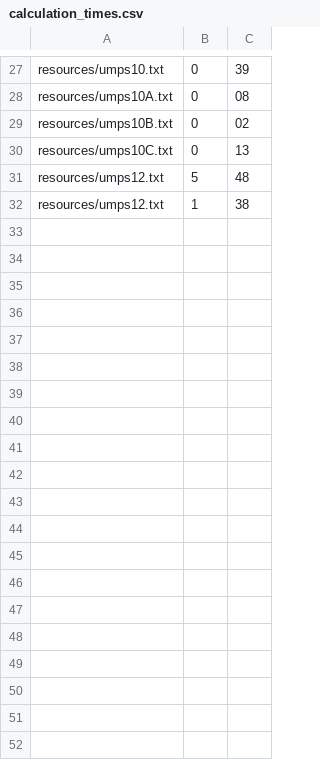
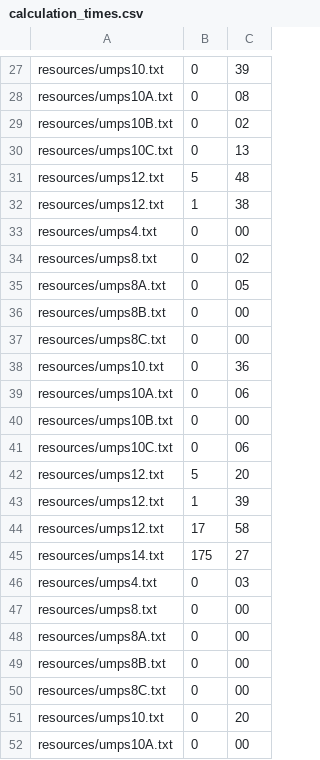
Before and after one commit to brechtvandesijpe/TUP_problem_remake, a CSV file: tup/calculation_times.csv, drawn as a sheet; only a part is shown, gaps mark what is left out; the diff covers the shown part only; the diff names each change by its address in the sheet, - before the commit and + after, or states it on an @@ line.

```diff
--- a/tup/calculation_times.csv
+++ b/tup/calculation_times.csv
+row 33: resources/umps4.txt | 0 | 00
+row 34: resources/umps8.txt | 0 | 02
+row 35: resources/umps8A.txt | 0 | 05
+row 36: resources/umps8B.txt | 0 | 00
+row 37: resources/umps8C.txt | 0 | 00
+row 38: resources/umps10.txt | 0 | 36
+row 39: resources/umps10A.txt | 0 | 06
+row 40: resources/umps10B.txt | 0 | 00
+row 41: resources/umps10C.txt | 0 | 06
+row 42: resources/umps12.txt | 5 | 20
+row 43: resources/umps12.txt | 1 | 39
+row 44: resources/umps12.txt | 17 | 58
+row 45: resources/umps14.txt | 175 | 27
+row 46: resources/umps4.txt | 0 | 03
+row 47: resources/umps8.txt | 0 | 00
+row 48: resources/umps8A.txt | 0 | 00
+row 49: resources/umps8B.txt | 0 | 00
+row 50: resources/umps8C.txt | 0 | 00
+row 51: resources/umps10.txt | 0 | 20
+row 52: resources/umps10A.txt | 0 | 00
```
Also changed, not shown: 12 added rows elsewhere in this file, tup/hitratio.csv, 3 other files.
